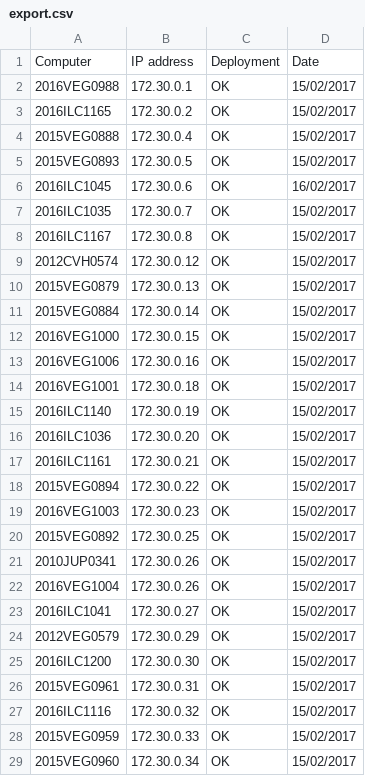
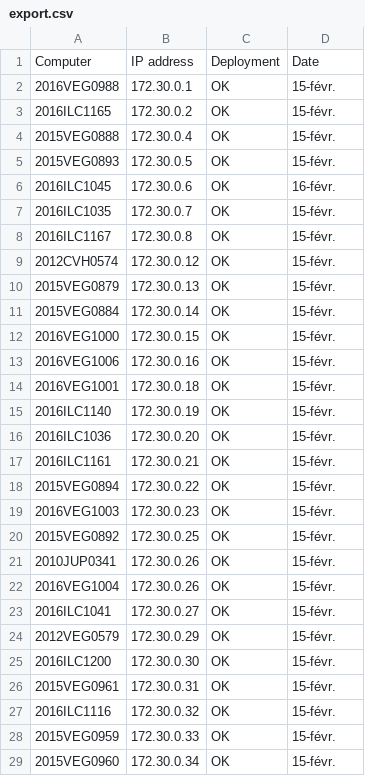
Before and after one commit to mylann-sgc/Stage, a CSV file: export.csv, drawn as a sheet; only a part is shown; the diff covers the shown part only; the diff names each change by its address in the sheet, - before the commit and + after, or states it on an @@ line.

```diff
--- a/export.csv
+++ b/export.csv
-D2:D5: 15/02/2017
+D2:D5: 15-févr.
-D6: 16/02/2017
+D6: 16-févr.
-D7:D29: 15/02/2017
+D7:D29: 15-févr.
```
Also changed, not shown: 97 edited cells elsewhere in this file, 2 other files.
